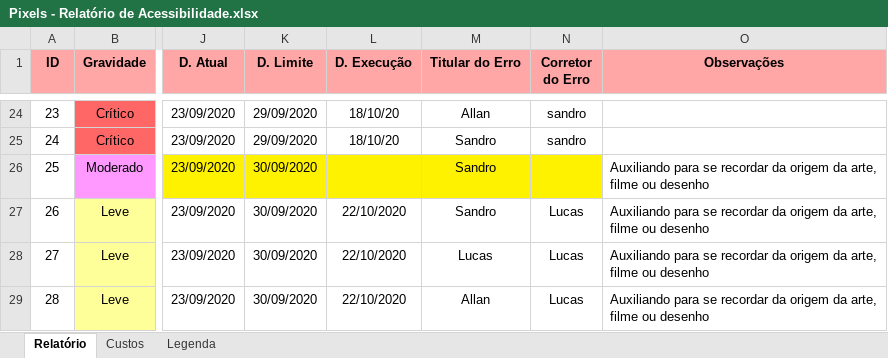
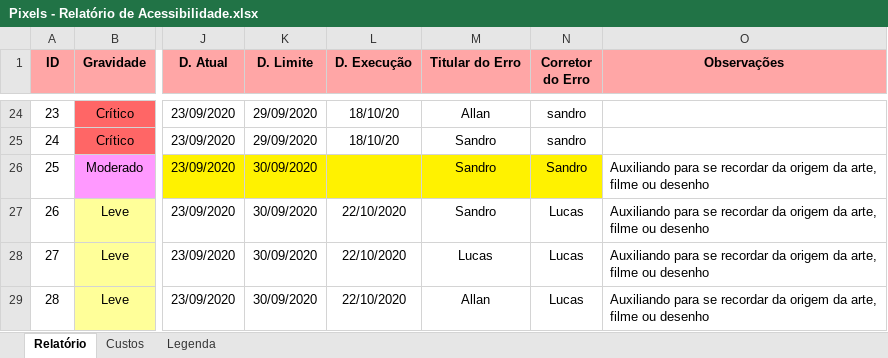
Before and after one commit to sandrosa1/PIXELS, an Excel workbook: documento_projeto/Pixels - Relatório de Acessibilidade.xlsx, sheet Relatório, drawn as a sheet; only a part is shown, gaps mark what is left out; values as stored, in another font and other column widths than the file's, no borders; the diff names each change by its address in the sheet, - before the commit and + after, or states it on an @@ line.

Commit message:
atualização de planilhas e doc word

```diff
--- a/documento_projeto/Pixels - Relatório de Acessibilidade.xlsx (sheet Relatório)
+++ b/documento_projeto/Pixels - Relatório de Acessibilidade.xlsx (sheet Relatório)
-N26 (Corretor do Erro): (empty)
+N26 (Corretor do Erro): Sandro
```
Also changed, not shown: 3 other files.
